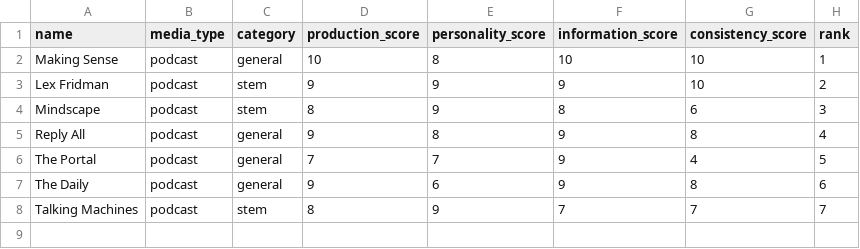
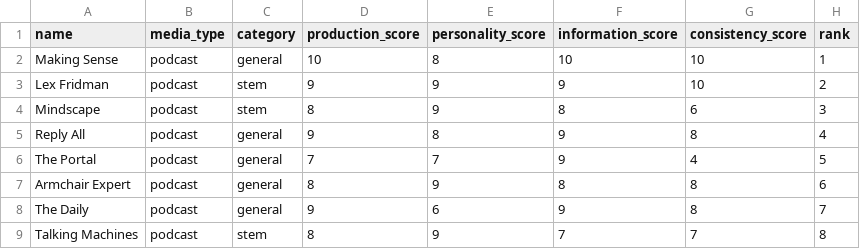
Before and after one commit to gregorybchris/personal-website, a CSV file: backend/src/backend_package/cgme/data/media/podcasts.csv, drawn as a sheet.

Commit message:
Add surveys to backend

```diff
--- a/backend/src/backend_package/cgme/data/media/podcasts.csv
+++ b/backend/src/backend_package/cgme/data/media/podcasts.csv
@@ -6,3 +6,4 @@ Reply All,podcast,general,9,8,9,8,4
 The Portal,podcast,general,7,7,9,4,5
-The Daily,podcast,general,9,6,9,8,6
-Talking Machines,podcast,stem,8,9,7,7,7
+Armchair Expert,podcast,general,8,9,8,8,6
+The Daily,podcast,general,9,6,9,8,7
+Talking Machines,podcast,stem,8,9,7,7,8
```
Also changed, not shown: backend/src/backend_package/cgme/data/media/movies.csv, 2 other files.
